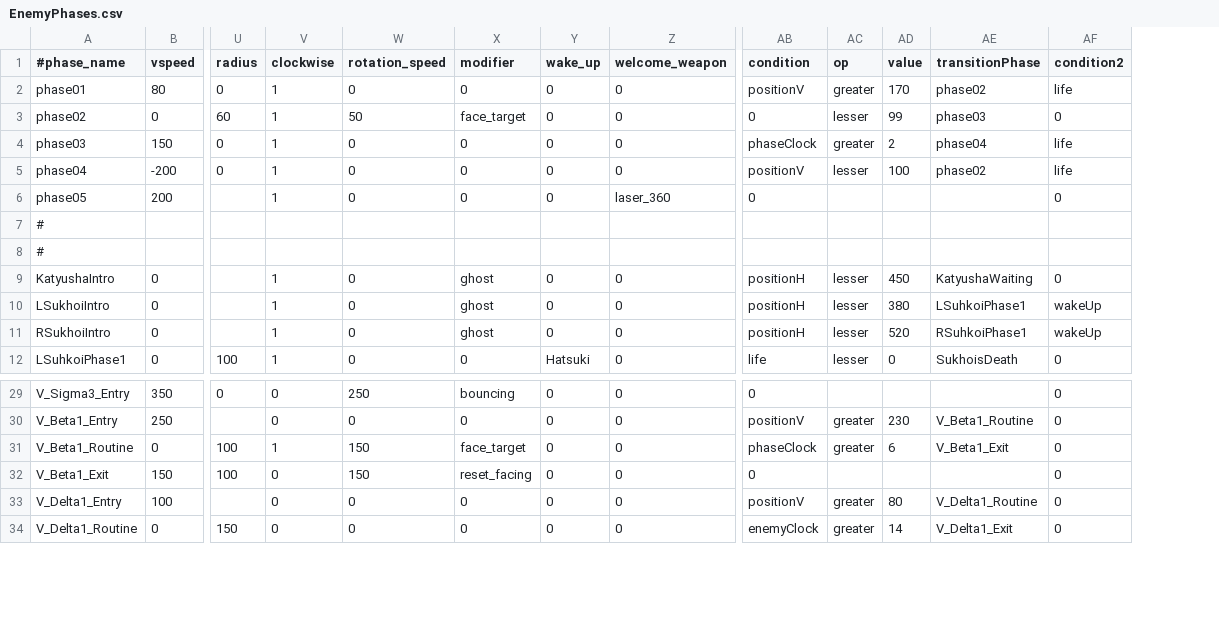
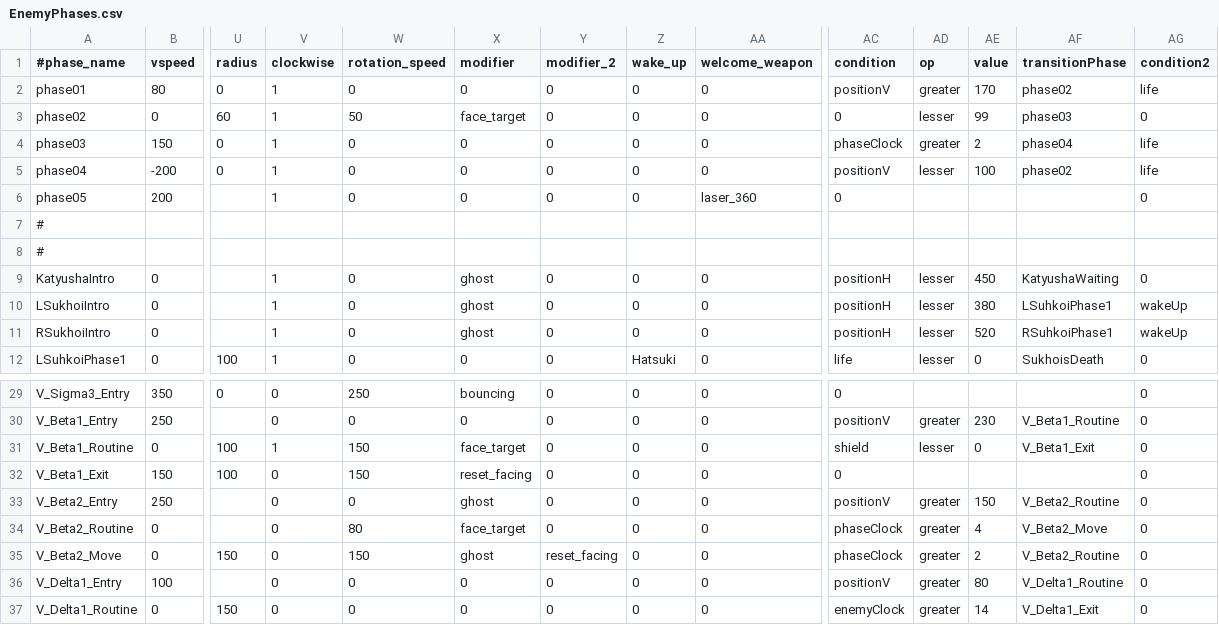
Before and after one commit to StarfighterDevTeam/StarFighter, a CSV file: Unstable/StarFighter/StarFighter/Assets/Scripts/Generated/EnemyPhases.csv, drawn as a sheet; only a part is shown, gaps mark what is left out; addresses are those after the commit; rows hold the shown columns only; the diff names each change by its address in the sheet, - before the commit and + after, or states it on an @@ line.

Commit message:
Multiple phase modifiers at the same time

```diff
--- a/Unstable/StarFighter/StarFighter/Assets/Scripts/Generated/EnemyPhases.csv
+++ b/Unstable/StarFighter/StarFighter/Assets/Scripts/Generated/EnemyPhases.csv
+column Y (modifier_2), rows 2-12: 0 | 0 | 0 | 0 | 0 |  |  | 0 | 0 | 0 | 0; rows 29-32: all 0; rows 36-37: 0 | 0
-AC31 (condition): phaseClock
+AC31 (condition): shield
-AD31 (op): greater
+AD31 (op): lesser
-AE31 (value): 6
+AE31 (value): 0
+row 33: V_Beta2_Entry | 250 |  | 0 | 0 | ghost | 0 | 0 | 0 | positionV | greater | 150 | V_Beta2_Routine | 0
+row 34: V_Beta2_Routine | 0 |  | 0 | 80 | face_target | 0 | 0 | 0 | phaseClock | greater | 4 | V_Beta2_Move | 0
+row 35: V_Beta2_Move | 0 | 150 | 0 | 150 | ghost | reset_facing | 0 | 0 | phaseClock | greater | 2 | V_Beta2_Routine | 0
```
Also changed, not shown: Unstable/StarFighter/StarFighter/Assets/Scripts/Generated/Enemies.csv, Unstable/StarFighter/StarFighter/Assets/Scripts/Generated/Weapons.csv, 7 other files.
